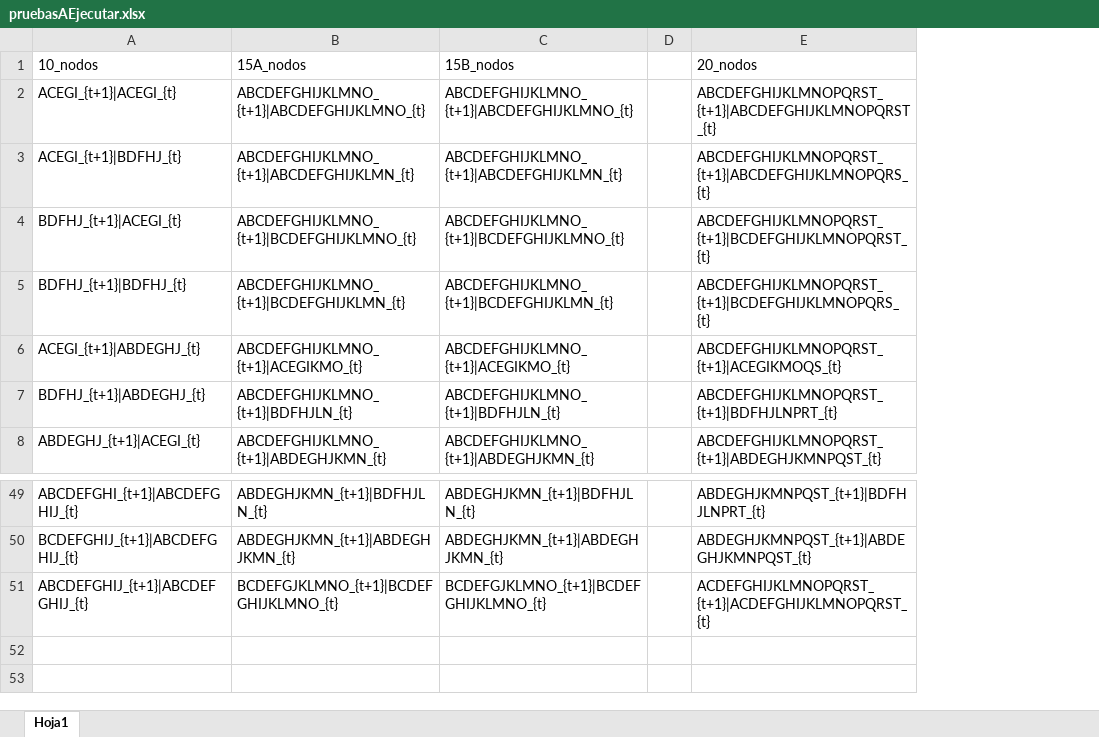
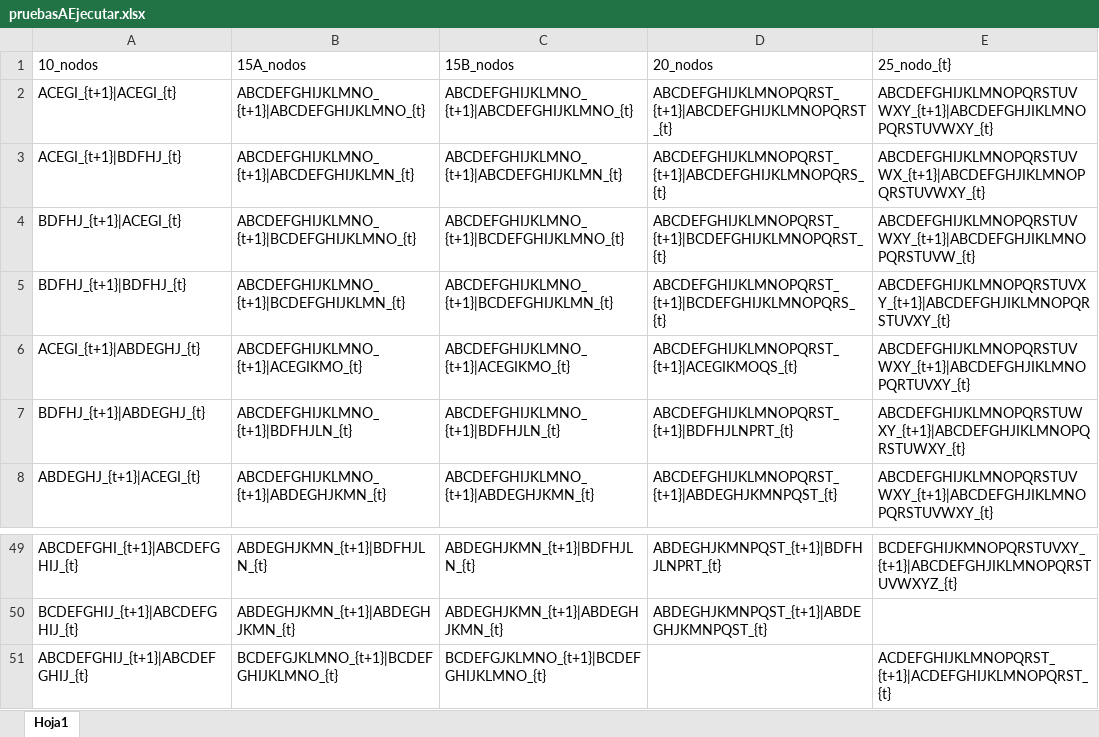
Before and after one commit to Davidrc26/Proyecto-2025A, an Excel workbook: pruebasAEjecutar.xlsx, sheet Hoja1, drawn as a sheet; only a part is shown, gaps mark what is left out; values as stored, in another font and other column widths than the file's, no borders; removed rows and columns are numbered as before the commit, all else as after; the diff names each change by its address in the sheet, - before the commit and + after, or states it on an @@ line.

Commit message:
update: Update pruebasAEjecutar.xlsx

```diff
--- a/pruebasAEjecutar.xlsx (sheet Hoja1)
+++ b/pruebasAEjecutar.xlsx (sheet Hoja1)
-column D, empty
+column E (25_nodo_{t}), rows 2-8: ABCDEFGHIJKLMNOPQRSTUVWXY_{t+1}|ABCDEFGHJIKLMNOPQRSTUVWXY_{t} | ABCDEFGHIJKLMNOPQRSTUVWX_{t+1}|ABCDEFGHJIKLMNOPQRSTUVWXY_{t} | ABCDEFGHIJKLMNOPQRSTUVWXY_{t+1}|ABCDEFGHJIKLMNOPQRSTUVW_{t} | ABCDEFGHIJKLMNOPQRSTUVXY_{t+1}|ABCDEFGHJIKLMNOPQRSTUVXY_{t} | ABCDEFGHIJKLMNOPQRSTUVWXY_{t+1}|ABCDEFGHJIKLMNOPQRTUVXY_{t} | ABCDEFGHIJKLMNOPQRSTUWXY_{t+1}|ABCDEFGHJIKLMNOPQRSTUWXY_{t} | ABCDEFGHIJKLMNOPQRSTUVWXY_{t+1}|ABCDEFGHJIKLMNOPQRSTUVWXY_{t}; rows 49-51: BCDEFGHIJKMNOPQRSTUVXY_{t+1}|ABCDEFGHJIKLMNOPQRSTUVWXYZ_{t} |  | ACDEFGHIJKLMNOPQRST_{t+1}|ACDEFGHIJKLMNOPQRST_{t}
-D51 (20_nodos): ACDEFGHIJKLMNOPQRST_{t+1}|ACDEFGHIJKLMNOPQRST_{t}
+D51 (20_nodos): (empty)
```
